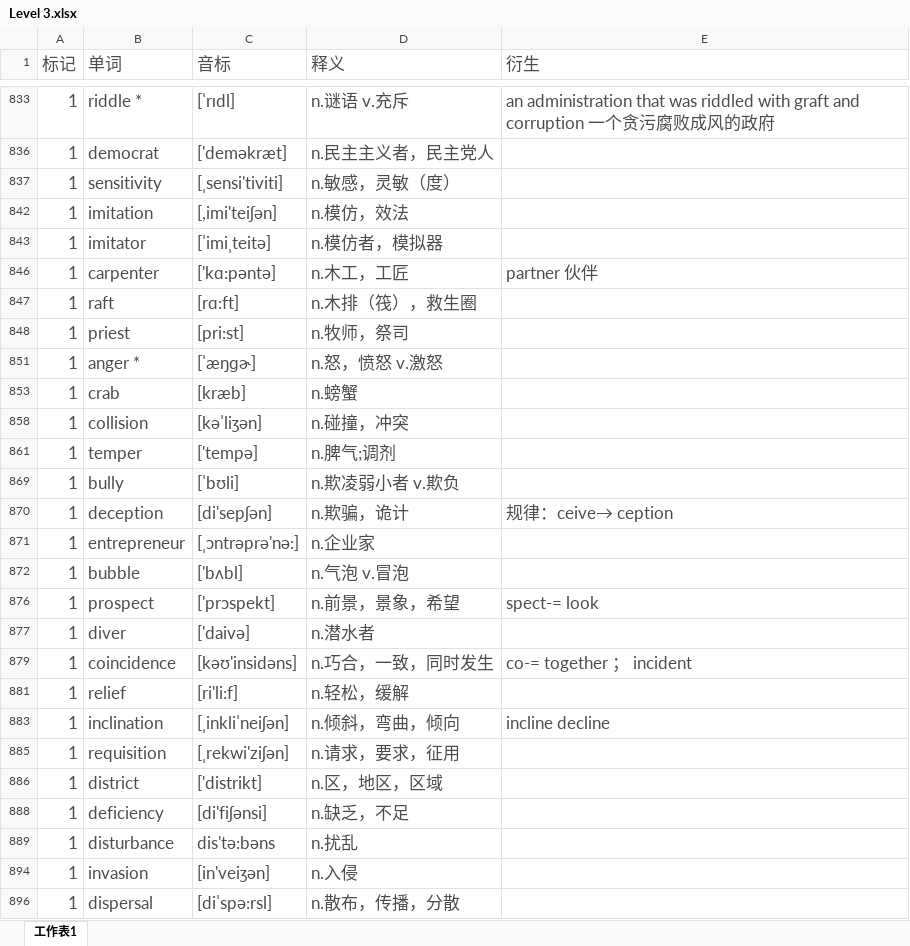
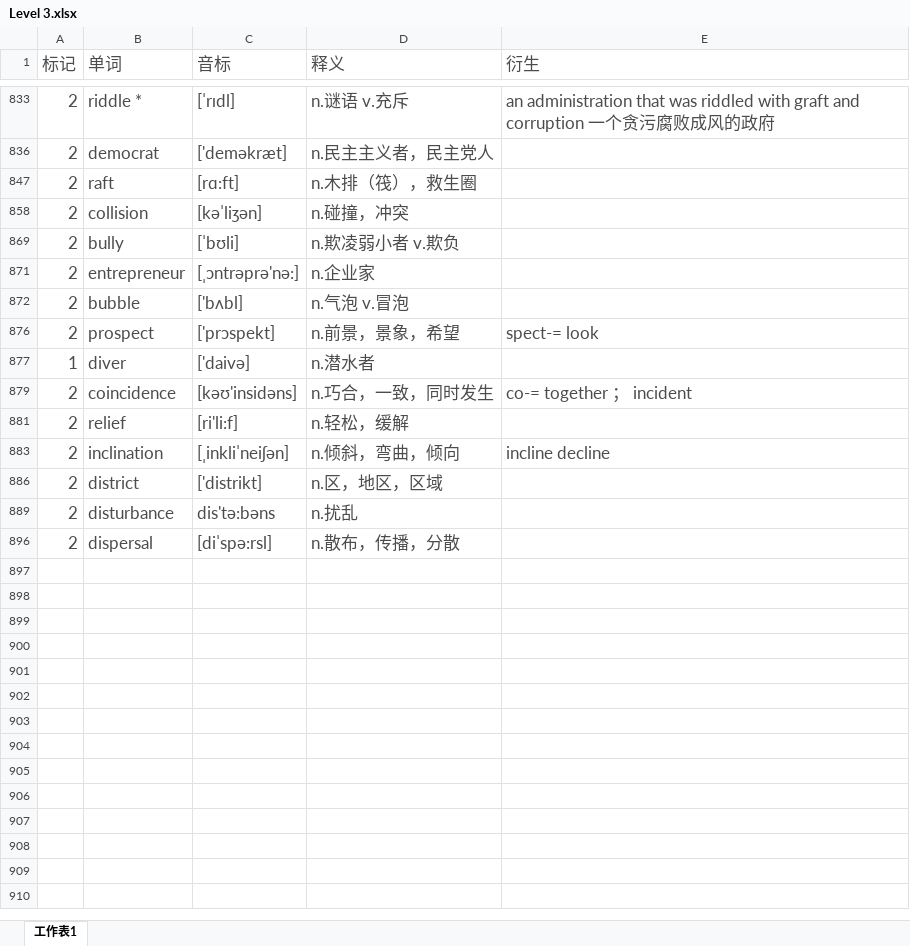
Before and after one commit to mytEcust/toefllevellist, an Excel workbook: Level 3.xlsx, sheet 工作表1, drawn as a sheet; only a part is shown, gaps mark what is left out; values as stored, in another font and other column widths than the file's, no borders; charts and pictures not drawn; the diff covers the shown part only; the diff names each change by its address in the sheet, - before the commit and + after, or states it on an @@ line.

```diff
--- a/Level 3.xlsx (sheet 工作表1)
+++ b/Level 3.xlsx (sheet 工作表1)
-A833 (标记): 1
+A833 (标记): 2
-A836 (标记): 1
+A836 (标记): 2
-row 837: 1 | sensitivity | [ˌsensi'tiviti] | n.敏感，灵敏（度）
-row 842: 1 | imitation | [,imi'teiʃən] | n.模仿，效法
-row 843: 1 | imitator | [ˈimiˌteitə] | n.模仿者，模拟器
-row 846: 1 | carpenter | ['kɑ:pəntə] | n.木工，工匠 | partner 伙伴
-A847 (标记): 1
+A847 (标记): 2
-row 848: 1 | priest | [pri:st] | n.牧师，祭司
-row 851: 1 | anger * | [ˈæŋɡɚ] | n.怒，愤怒 v.激怒
-row 853: 1 | crab | [kræb] | n.螃蟹
-A858 (标记): 1
+A858 (标记): 2
-row 861: 1 | temper | ['tempə] | n.脾气;调剂
-A869 (标记): 1
+A869 (标记): 2
-row 870: 1 | deception | [di'sepʃən] | n.欺骗，诡计 | 规律：ceive→ ception
-A871:A872 (标记): 1
+A871:A872 (标记): 2
-A876 (标记): 1
+A876 (标记): 2
-A879 (标记): 1
+A879 (标记): 2
-A881 (标记): 1
+A881 (标记): 2
-A883 (标记): 1
+A883 (标记): 2
-row 885: 1 | requisition | [ˌrekwi'ziʃən] | n.请求，要求，征用
-A886 (标记): 1
+A886 (标记): 2
-row 888: 1 | deficiency | [di'fiʃənsi] | n.缺乏，不足
-A889 (标记): 1
+A889 (标记): 2
-row 894: 1 | invasion | [in'veiʒən] | n.入侵
-A896 (标记): 1
+A896 (标记): 2
```
Also changed, not shown: 18 removed rows, 36 edited cells and cell formats elsewhere in this sheet, hidden cells.
